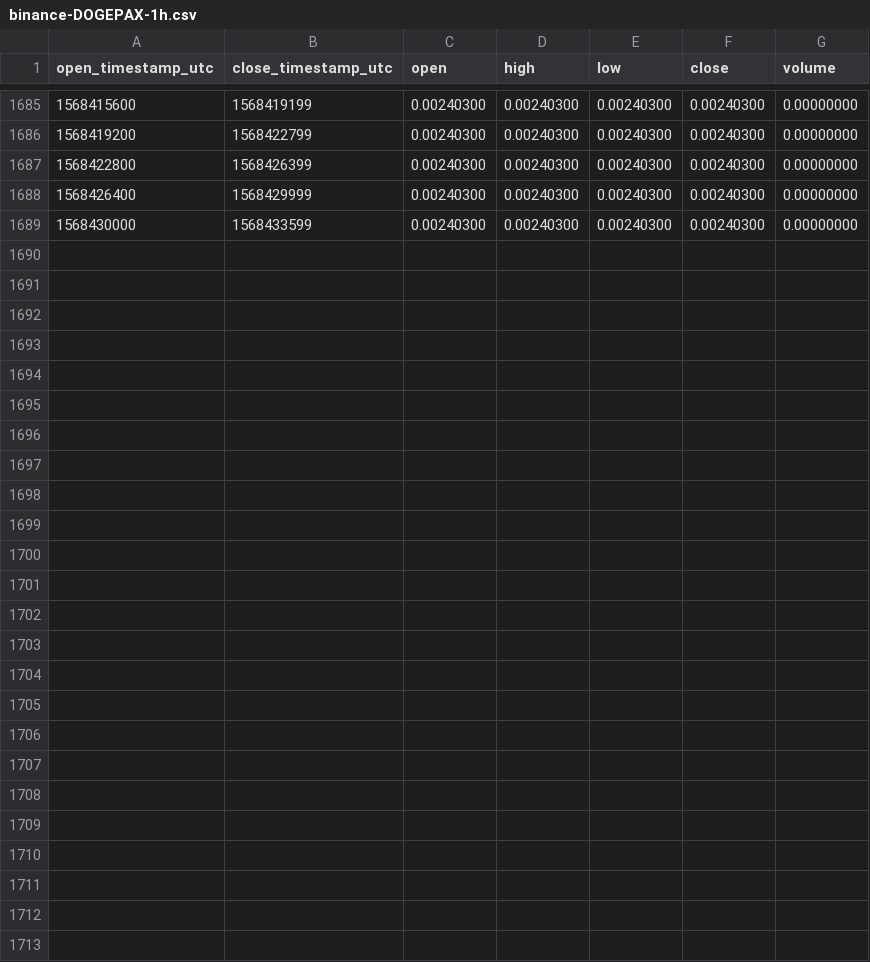
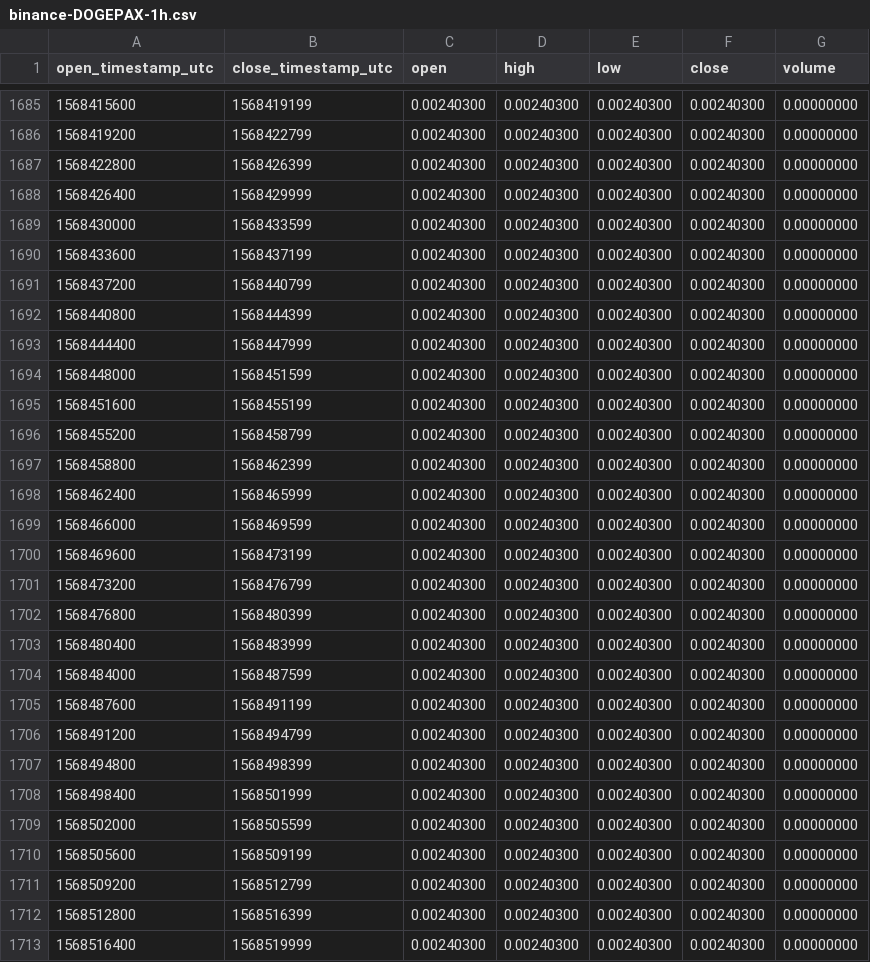
Before and after one commit to cryptobigbro/binance-DOGEPAX, a CSV file: binance-DOGEPAX-1h.csv, drawn as a sheet; only a part is shown, gaps mark what is left out; the diff names each change by its address in the sheet, - before the commit and + after, or states it on an @@ line.

Commit message:
Update OHLCV data.

```diff
--- a/binance-DOGEPAX-1h.csv
+++ b/binance-DOGEPAX-1h.csv
+row 1690: 1568433600 | 1568437199 | 0.00240300 | 0.00240300 | 0.00240300 | 0.00240300 | 0.00000000
+row 1691: 1568437200 | 1568440799 | 0.00240300 | 0.00240300 | 0.00240300 | 0.00240300 | 0.00000000
+row 1692: 1568440800 | 1568444399 | 0.00240300 | 0.00240300 | 0.00240300 | 0.00240300 | 0.00000000
+row 1693: 1568444400 | 1568447999 | 0.00240300 | 0.00240300 | 0.00240300 | 0.00240300 | 0.00000000
+row 1694: 1568448000 | 1568451599 | 0.00240300 | 0.00240300 | 0.00240300 | 0.00240300 | 0.00000000
+row 1695: 1568451600 | 1568455199 | 0.00240300 | 0.00240300 | 0.00240300 | 0.00240300 | 0.00000000
+row 1696: 1568455200 | 1568458799 | 0.00240300 | 0.00240300 | 0.00240300 | 0.00240300 | 0.00000000
+row 1697: 1568458800 | 1568462399 | 0.00240300 | 0.00240300 | 0.00240300 | 0.00240300 | 0.00000000
+row 1698: 1568462400 | 1568465999 | 0.00240300 | 0.00240300 | 0.00240300 | 0.00240300 | 0.00000000
+row 1699: 1568466000 | 1568469599 | 0.00240300 | 0.00240300 | 0.00240300 | 0.00240300 | 0.00000000
+row 1700: 1568469600 | 1568473199 | 0.00240300 | 0.00240300 | 0.00240300 | 0.00240300 | 0.00000000
+row 1701: 1568473200 | 1568476799 | 0.00240300 | 0.00240300 | 0.00240300 | 0.00240300 | 0.00000000
+row 1702: 1568476800 | 1568480399 | 0.00240300 | 0.00240300 | 0.00240300 | 0.00240300 | 0.00000000
+row 1703: 1568480400 | 1568483999 | 0.00240300 | 0.00240300 | 0.00240300 | 0.00240300 | 0.00000000
+row 1704: 1568484000 | 1568487599 | 0.00240300 | 0.00240300 | 0.00240300 | 0.00240300 | 0.00000000
+row 1705: 1568487600 | 1568491199 | 0.00240300 | 0.00240300 | 0.00240300 | 0.00240300 | 0.00000000
+row 1706: 1568491200 | 1568494799 | 0.00240300 | 0.00240300 | 0.00240300 | 0.00240300 | 0.00000000
+row 1707: 1568494800 | 1568498399 | 0.00240300 | 0.00240300 | 0.00240300 | 0.00240300 | 0.00000000
+row 1708: 1568498400 | 1568501999 | 0.00240300 | 0.00240300 | 0.00240300 | 0.00240300 | 0.00000000
+row 1709: 1568502000 | 1568505599 | 0.00240300 | 0.00240300 | 0.00240300 | 0.00240300 | 0.00000000
+row 1710: 1568505600 | 1568509199 | 0.00240300 | 0.00240300 | 0.00240300 | 0.00240300 | 0.00000000
+row 1711: 1568509200 | 1568512799 | 0.00240300 | 0.00240300 | 0.00240300 | 0.00240300 | 0.00000000
+row 1712: 1568512800 | 1568516399 | 0.00240300 | 0.00240300 | 0.00240300 | 0.00240300 | 0.00000000
+row 1713: 1568516400 | 1568519999 | 0.00240300 | 0.00240300 | 0.00240300 | 0.00240300 | 0.00000000
```
Also changed, not shown: binance-DOGEPAX-1d.csv.
